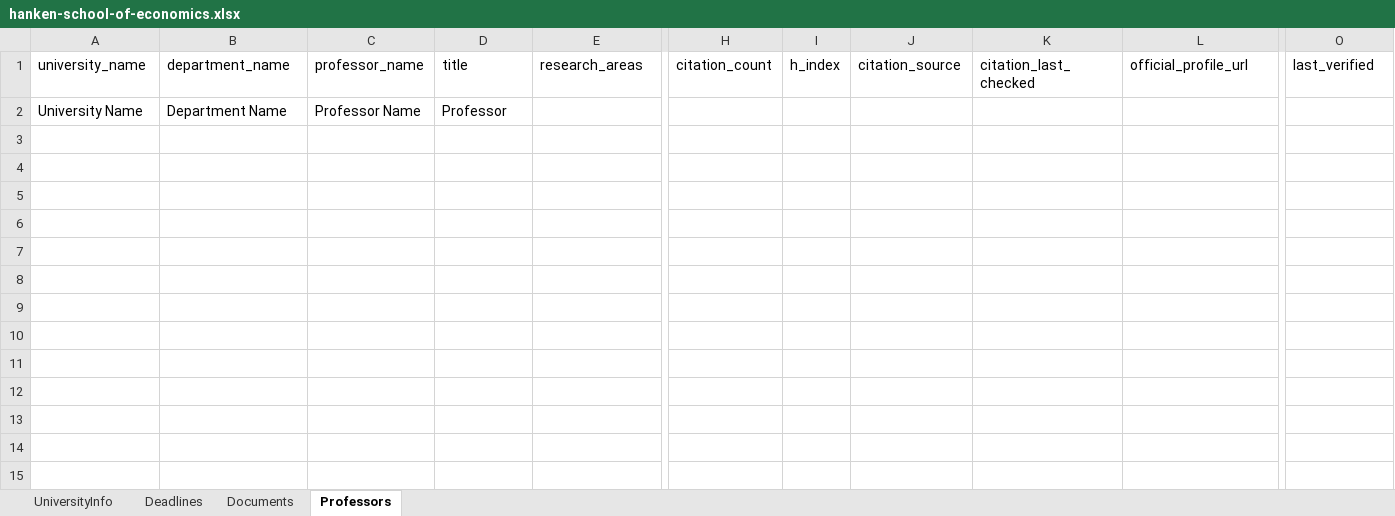
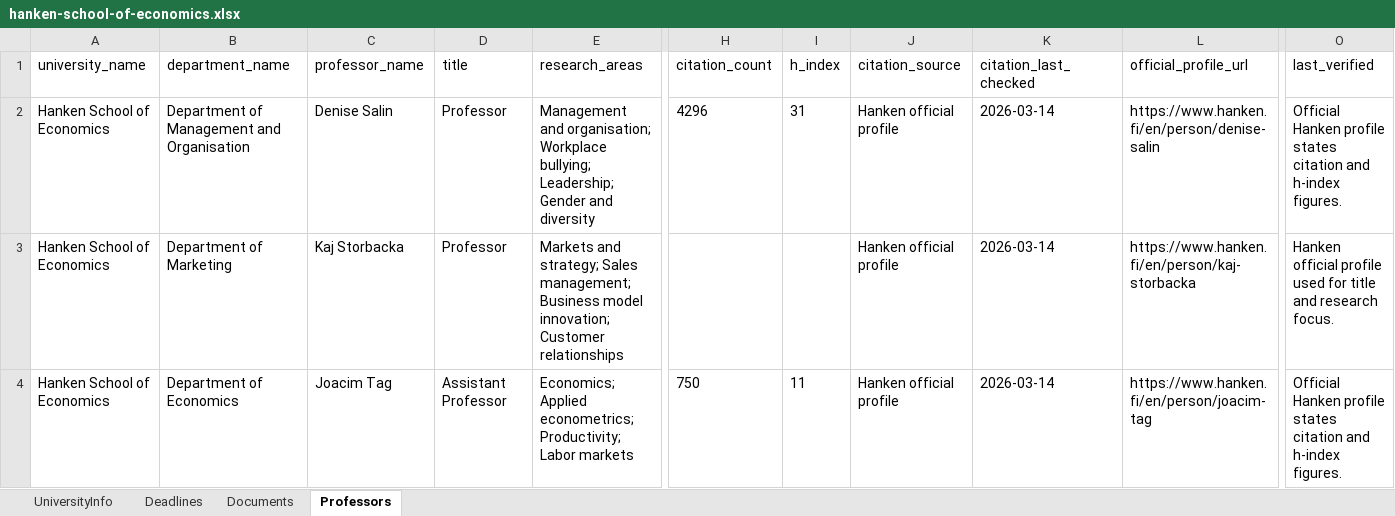
Before and after one commit to Dawoodmjd/Finland-Universities, an Excel workbook: excel/universities/hanken-school-of-economics.xlsx, sheet Professors, drawn as a sheet; only a part is shown, gaps mark what is left out; values as stored, in another font and other column widths than the file's, no borders; removed rows and columns are numbered as before the commit, all else as after; rows hold the shown columns only; the diff names each change by its address in the sheet, - before the commit and + after, or states it on an @@ line.

```diff
--- a/excel/universities/hanken-school-of-economics.xlsx (sheet Professors)
+++ b/excel/universities/hanken-school-of-economics.xlsx (sheet Professors)
-row 2: University Name | Department Name | Professor Name | Professor
+row 2: Hanken School of Economics | Department of Management and Organisation | Denise Salin | Professor | Management and organisation; Workplace bullying; Leadership; Gender and diversity | 4296 | 31 | Hanken official profile | 2026-03-14 | https://www.hanken.fi/en/person/denise-salin | Official Hanken profile states citation and h-index figures.
+row 3: Hanken School of Economics | Department of Marketing | Kaj Storbacka | Professor | Markets and strategy; Sales management; Business model innovation; Customer relationships |  |  | Hanken official profile | 2026-03-14 | https://www.hanken.fi/en/person/kaj-storbacka | Hanken official profile used for title and research focus.
+row 4: Hanken School of Economics | Department of Economics | Joacim Tag | Assistant Professor | Economics; Applied econometrics; Productivity; Labor markets | 750 | 11 | Hanken official profile | 2026-03-14 | https://www.hanken.fi/en/person/joacim-tag | Official Hanken profile states citation and h-index figures.
```
Also changed, not shown: excel/finland_universities_master.xlsx, excel/universities/lut-university.xlsx, 17 other files.
